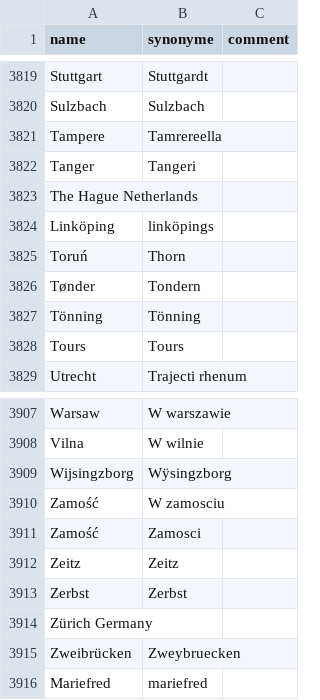
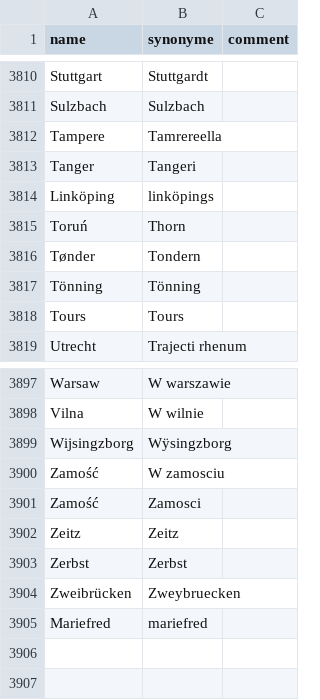
Before and after one commit to COMHIS/bibliographica, a CSV file: inst/extdata/PublicationPlaceSynonymes.csv, drawn as a sheet; only a part is shown, gaps mark what is left out; the diff covers the shown part only.

```diff
--- a/inst/extdata/PublicationPlaceSynonymes.csv
+++ b/inst/extdata/PublicationPlaceSynonymes.csv
@@ -3822,3 +3813,2 @@ Tampere;Tamrereella
 Tanger;Tangeri		
-The Hague	Netherlands	
 Linköping;linköpings
@@ -3913,3 +3903,2 @@ Zeitz;Zeitz
 Zerbst;Zerbst		
-Zürich	Germany	
 Zweibrücken;Zweybruecken 	
```
Also changed, not shown: 1 added row and 10 removed rows elsewhere in this file, 1 other file.
